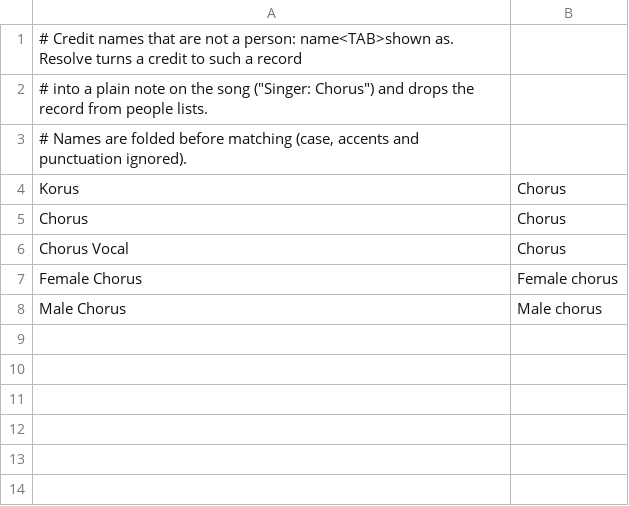
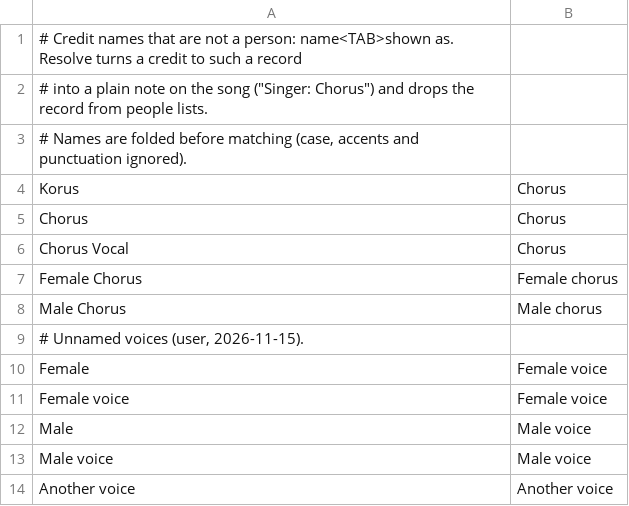
Before and after one commit to amitabhmanu/maestro, a TSV file: maestros/rafi/lexicon/not_people.tsv, drawn as a sheet; the diff names each change by its address in the sheet, - before the commit and + after, or states it on an @@ line.

```diff
--- a/maestros/rafi/lexicon/not_people.tsv
+++ b/maestros/rafi/lexicon/not_people.tsv
+row 9: # Unnamed voices (user, 2026-11-15).
+row 10: Female | Female voice
+row 11: Female voice | Female voice
+row 12: Male | Male voice
+row 13: Male voice | Male voice
+row 14: Another voice | Another voice
```
Also changed, not shown: maestros/rafi/lexicon/people.tsv.
